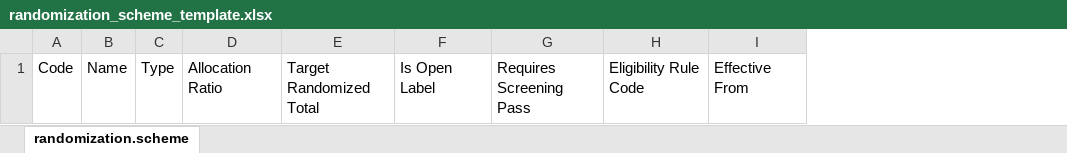
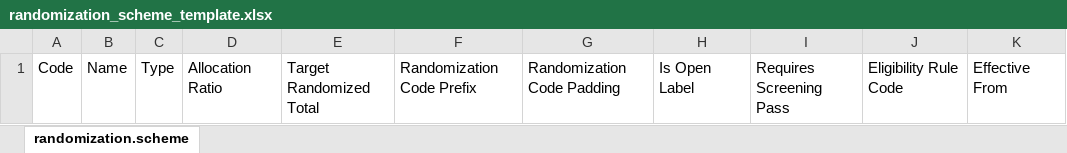
Before and after one commit to VangEDCian/Vanguardian, an Excel workbook: src/staticfiles/study/templates/randomization_scheme_template.xlsx, sheet randomization.scheme, drawn as a sheet; only a part is shown; values as stored, in another font and other column widths than the file's, no borders; the diff names each change by its address in the sheet, - before the commit and + after, or states it on an @@ line.

```diff
--- a/src/staticfiles/study/templates/randomization_scheme_template.xlsx (sheet randomization.scheme)
+++ b/src/staticfiles/study/templates/randomization_scheme_template.xlsx (sheet randomization.scheme)
+column F, row 1: Randomization Code Prefix
+column G, row 1: Randomization Code Padding
```
Also changed, not shown: 52 other files.
